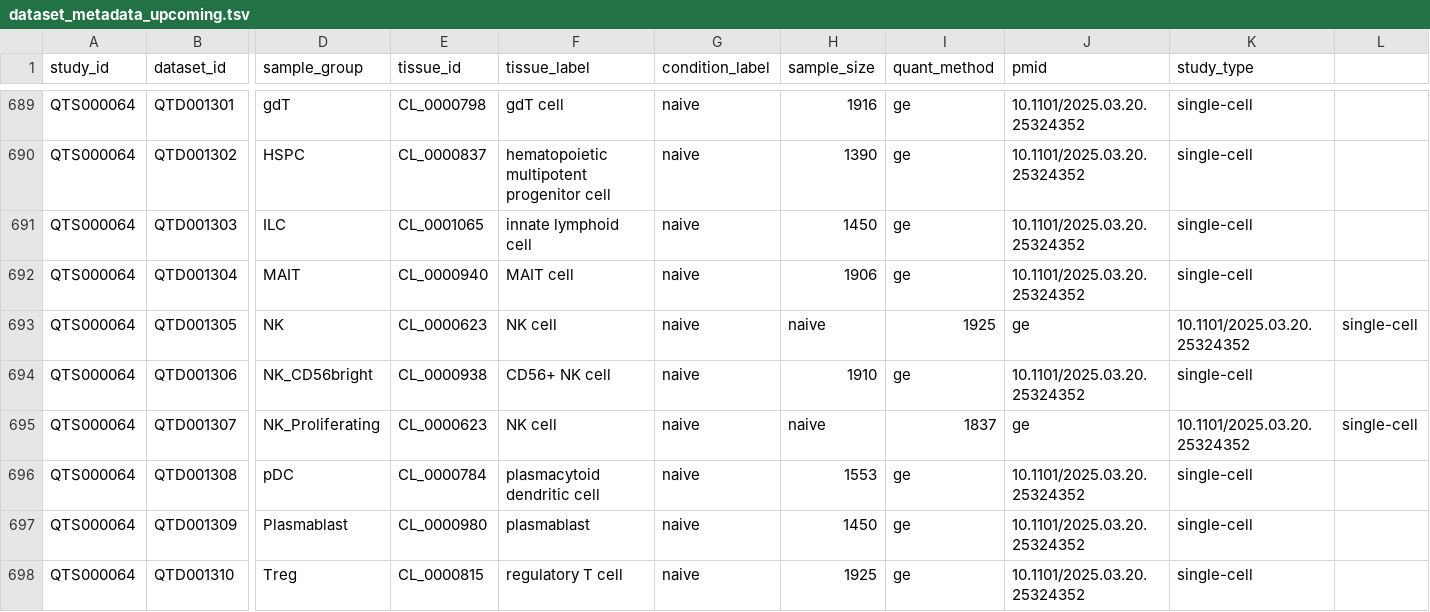
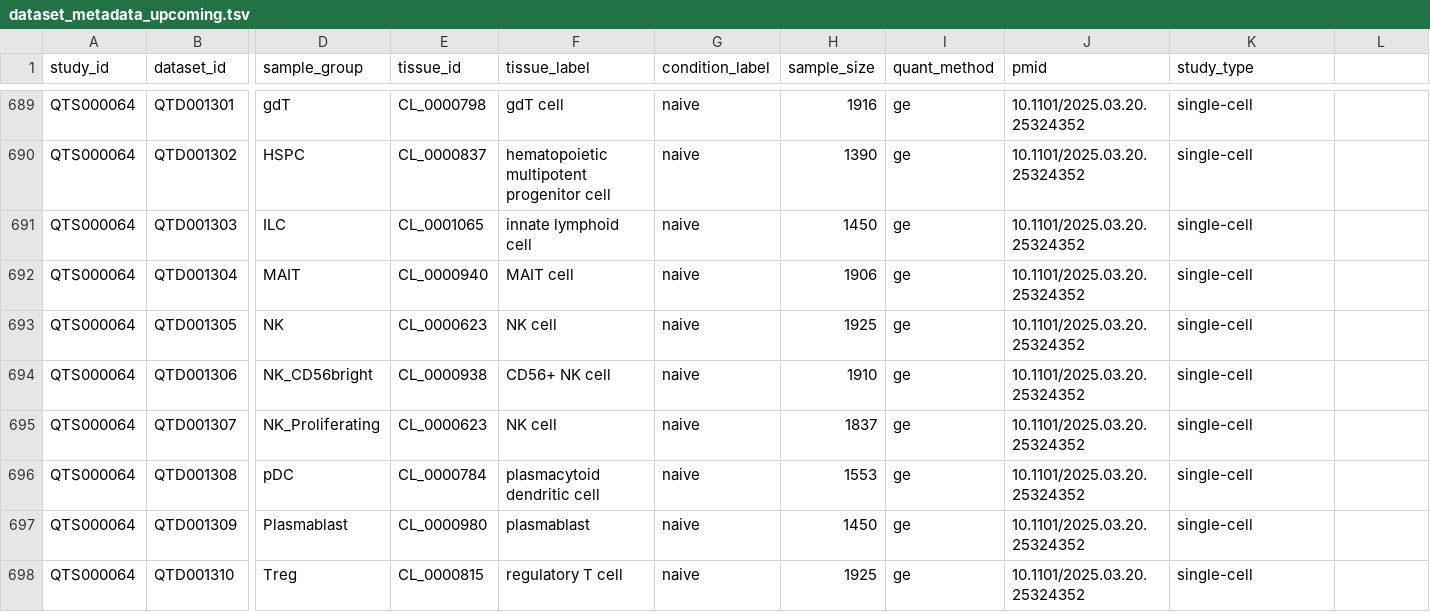
Before and after one commit to eQTL-Catalogue/eQTL-Catalogue-resources, a TSV file: data_tables/dataset_metadata_upcoming.tsv, drawn as a sheet; only a part is shown, gaps mark what is left out; the diff names each change by its address in the sheet, - before the commit and + after, or states it on an @@ line.

Commit message:
Update dataset_metadata_upcoming.tsv

```diff
--- a/data_tables/dataset_metadata_upcoming.tsv
+++ b/data_tables/dataset_metadata_upcoming.tsv
-H693 (sample_size): naive
+H693 (sample_size): 1925
-I693 (quant_method): 1925
+I693 (quant_method): ge
-J693 (pmid): ge
+J693 (pmid): 10.1101/2025.03.20.25324352
-K693 (study_type): 10.1101/2025.03.20.25324352
+K693 (study_type): single-cell
-L693: single-cell
+L693: (empty)
-H695 (sample_size): naive
+H695 (sample_size): 1837
-I695 (quant_method): 1837
+I695 (quant_method): ge
-J695 (pmid): ge
+J695 (pmid): 10.1101/2025.03.20.25324352
-K695 (study_type): 10.1101/2025.03.20.25324352
+K695 (study_type): single-cell
-L695: single-cell
+L695: (empty)
```
